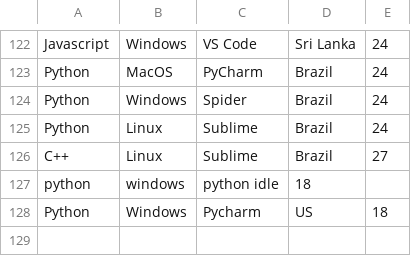
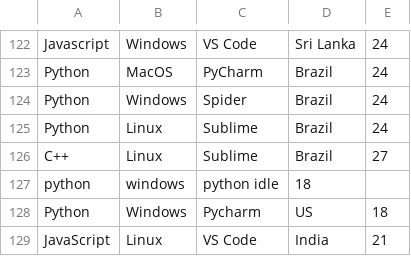
Before and after one commit to joelibaceta/hacktoberfest-training-2019, a CSV file: survey.csv, drawn as a sheet; only a part is shown, gaps mark what is left out.

Commit message:
Update survey.csv

```diff
--- a/survey.csv
+++ b/survey.csv
@@ -128 +128,2 @@ python, windows, python idle, 18
 Python, Windows, Pycharm, US, 18
+JavaScript, Linux, VS Code, India, 21
```
